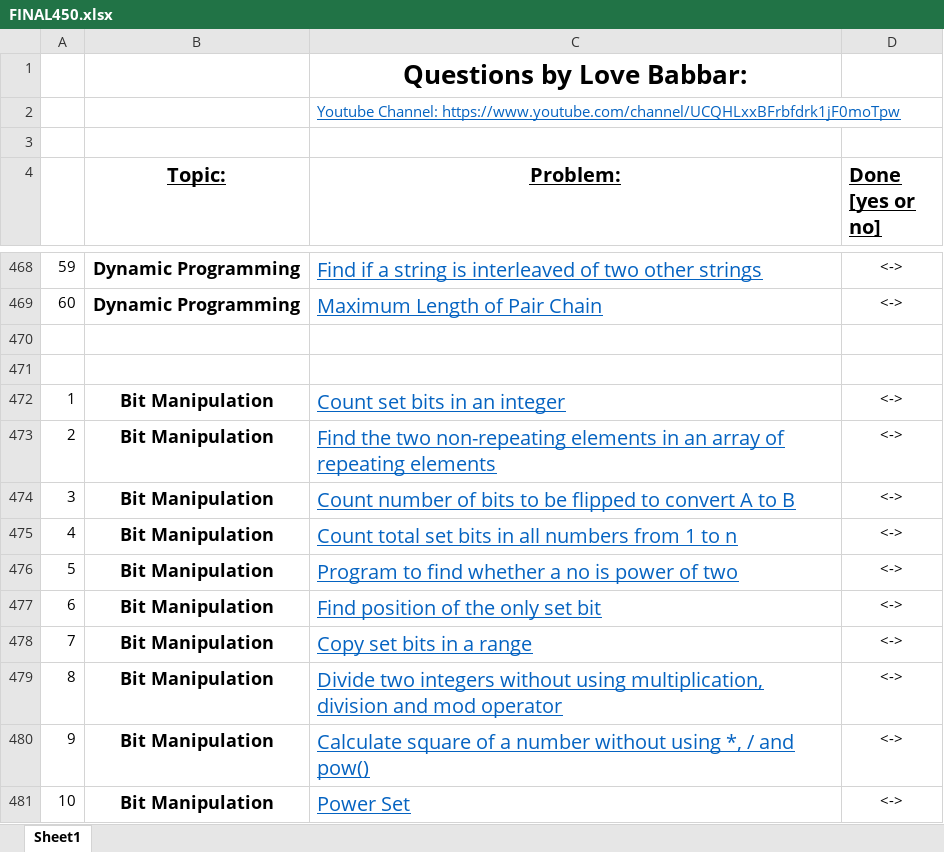
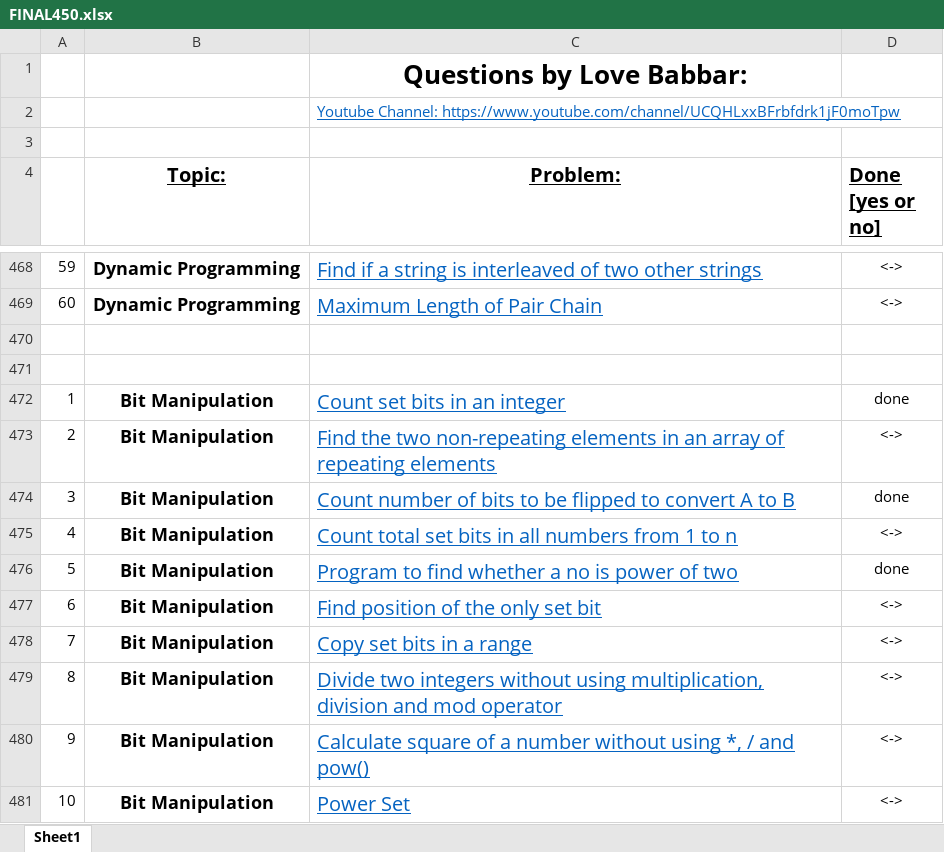
Before and after one commit to Agarwal-v14/PlaceMent_450, an Excel workbook: FINAL450.xlsx, sheet Sheet1, drawn as a sheet; only a part is shown, gaps mark what is left out; values as stored, in another font and other column widths than the file's, no borders; the diff names each change by its address in the sheet, - before the commit and + after, or states it on an @@ line.

```diff
--- a/FINAL450.xlsx (sheet Sheet1)
+++ b/FINAL450.xlsx (sheet Sheet1)
-D472 (Done [yes or no]): <->
+D472 (Done [yes or no]): done
-D474 (Done [yes or no]): <->
+D474 (Done [yes or no]): done
-D476 (Done [yes or no]): <->
+D476 (Done [yes or no]): done
```
Also changed, not shown: 2 other files.
